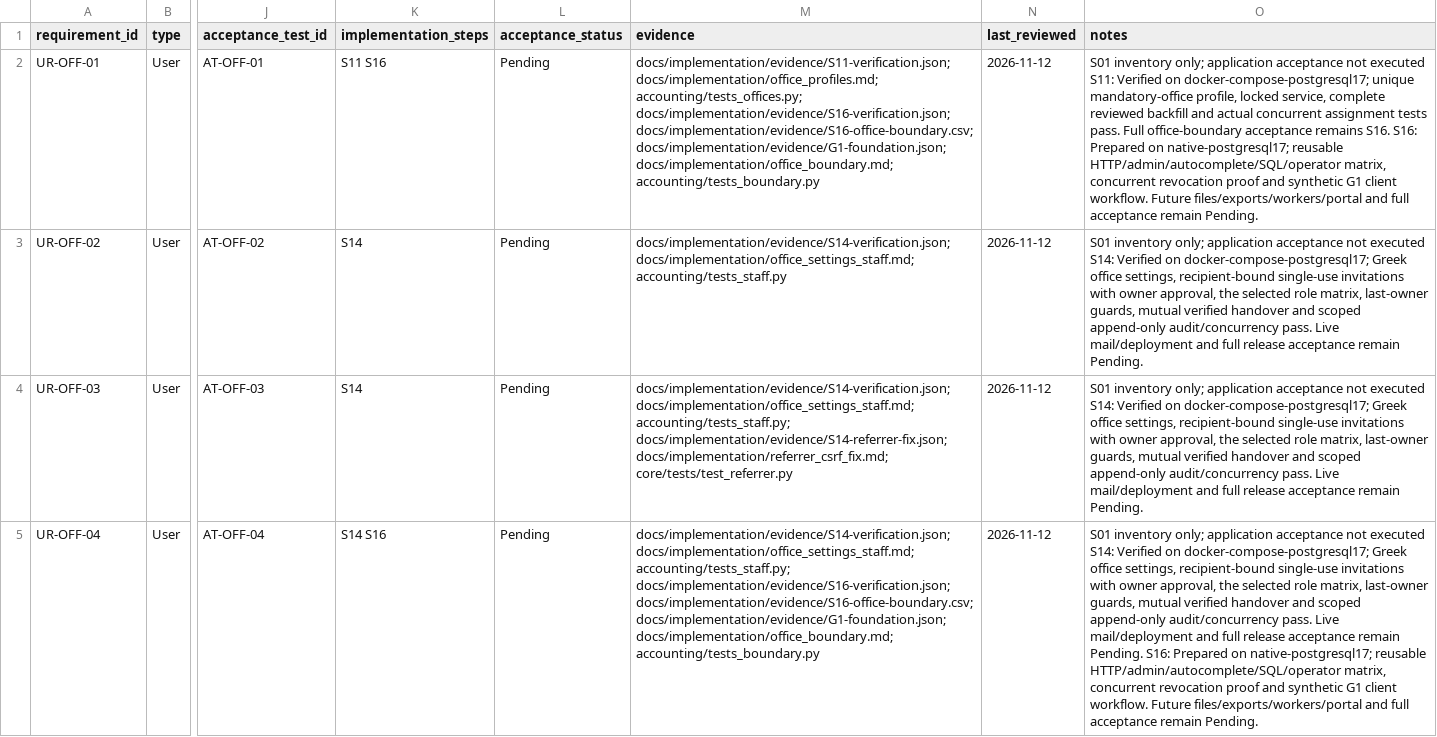
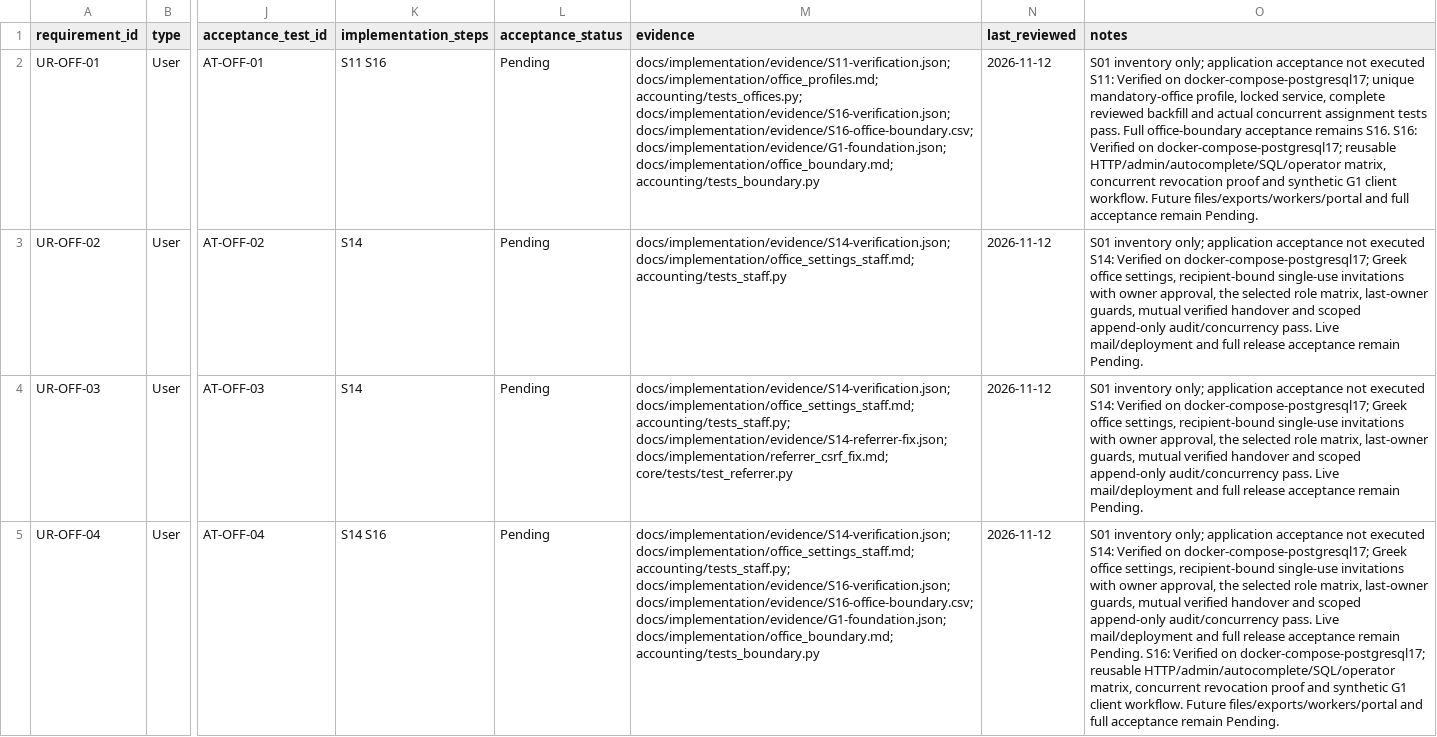
Before and after one commit to vtsakan/accounting_platform, a CSV file: docs/implementation/traceability.csv, drawn as a sheet; only a part is shown, gaps mark what is left out; the diff covers the shown part only; the diff names each change by its address in the sheet, - before the commit and + after, or states it on an @@ line.

```diff
--- a/docs/implementation/traceability.csv
+++ b/docs/implementation/traceability.csv
-O2 (notes): …S16. S16: Prepared on native-postgresql17; reusable HTTP/admin/autocomplete/SQL/operator…
+O2 (notes): …S16. S16: Verified on docker-compose-postgresql17; reusable HTTP/admin/autocomplete/SQL/operator…
-O5 (notes): …Pending. S16: Prepared on native-postgresql17; reusable HTTP/admin/autocomplete/SQL/operator…
+O5 (notes): …Pending. S16: Verified on docker-compose-postgresql17; reusable HTTP/admin/autocomplete/SQL/operator…
```
Also changed, not shown: 4 edited cells elsewhere in this file, docs/implementation/steps.csv, 3 other files.
